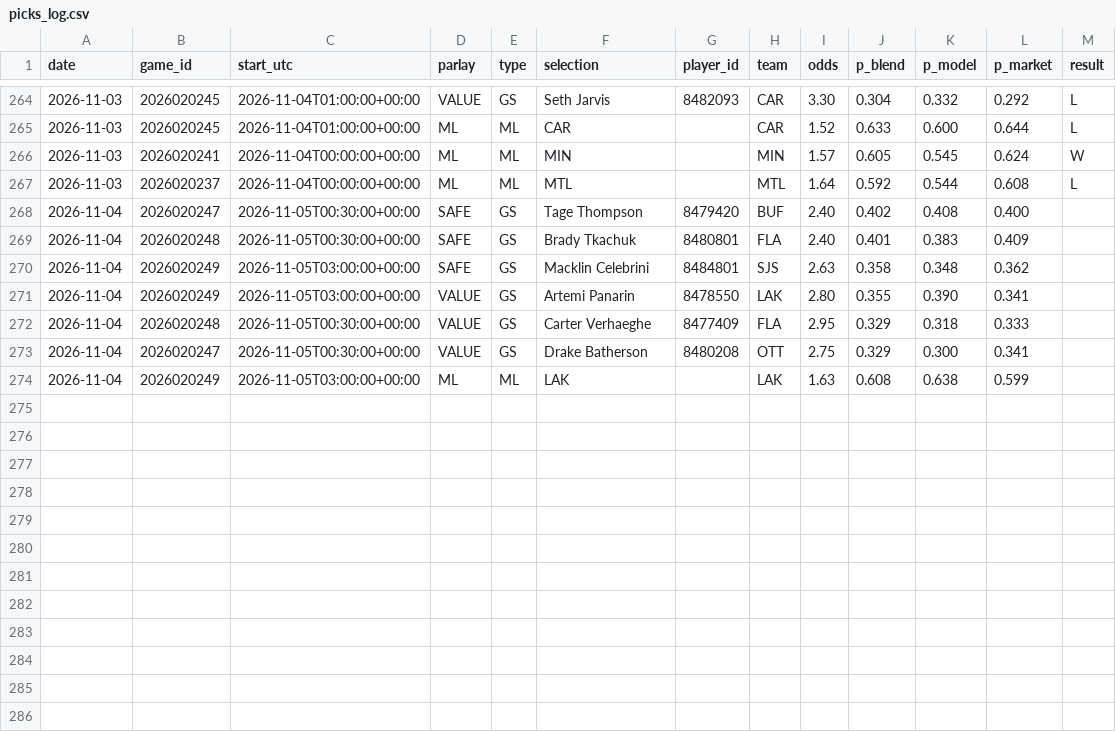
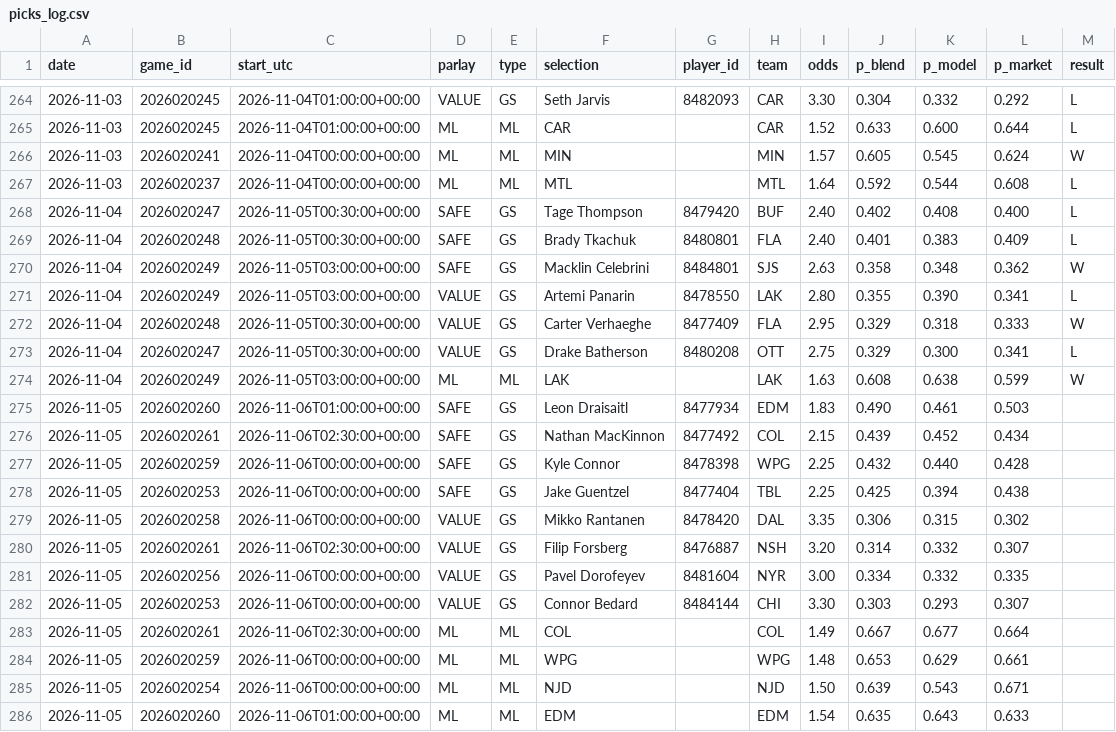
Before and after one commit to joshuajoshuajaja/jaja123, a CSV file: data/nhl/picks_log.csv, drawn as a sheet; only a part is shown, gaps mark what is left out.

```diff
--- a/data/nhl/picks_log.csv
+++ b/data/nhl/picks_log.csv
@@ -267,8 +267,20 @@ date,game_id,start_utc,parlay,type,selection,player_id,team,odds,p_blend,p_model
 2026-11-03,2026020237,2026-11-04T00:00:00+00:00,ML,ML,MTL,,MTL,1.64,0.592,0.544,0.608,L
-2026-11-04,2026020247,2026-11-05T00:30:00+00:00,SAFE,GS,Tage Thompson,8479420,BUF,2.40,0.402,0.408,0.400,
-2026-11-04,2026020248,2026-11-05T00:30:00+00:00,SAFE,GS,Brady Tkachuk,8480801,FLA,2.40,0.401,0.383,0.409,
-2026-11-04,2026020249,2026-11-05T03:00:00+00:00,SAFE,GS,Macklin Celebrini,8484801,SJS,2.63,0.358,0.348,0.362,
-2026-11-04,2026020249,2026-11-05T03:00:00+00:00,VALUE,GS,Artemi Panarin,8478550,LAK,2.80,0.355,0.390,0.341,
-2026-11-04,2026020248,2026-11-05T00:30:00+00:00,VALUE,GS,Carter Verhaeghe,8477409,FLA,2.95,0.329,0.318,0.333,
-2026-11-04,2026020247,2026-11-05T00:30:00+00:00,VALUE,GS,Drake Batherson,8480208,OTT,2.75,0.329,0.300,0.341,
-2026-11-04,2026020249,2026-11-05T03:00:00+00:00,ML,ML,LAK,,LAK,1.63,0.608,0.638,0.599,
+2026-11-04,2026020247,2026-11-05T00:30:00+00:00,SAFE,GS,Tage Thompson,8479420,BUF,2.40,0.402,0.408,0.400,L
+2026-11-04,2026020248,2026-11-05T00:30:00+00:00,SAFE,GS,Brady Tkachuk,8480801,FLA,2.40,0.401,0.383,0.409,L
+2026-11-04,2026020249,2026-11-05T03:00:00+00:00,SAFE,GS,Macklin Celebrini,8484801,SJS,2.63,0.358,0.348,0.362,W
+2026-11-04,2026020249,2026-11-05T03:00:00+00:00,VALUE,GS,Artemi Panarin,8478550,LAK,2.80,0.355,0.390,0.341,L
+2026-11-04,2026020248,2026-11-05T00:30:00+00:00,VALUE,GS,Carter Verhaeghe,8477409,FLA,2.95,0.329,0.318,0.333,W
+2026-11-04,2026020247,2026-11-05T00:30:00+00:00,VALUE,GS,Drake Batherson,8480208,OTT,2.75,0.329,0.300,0.341,L
+2026-11-04,2026020249,2026-11-05T03:00:00+00:00,ML,ML,LAK,,LAK,1.63,0.608,0.638,0.599,W
+2026-11-05,2026020260,2026-11-06T01:00:00+00:00,SAFE,GS,Leon Draisaitl,8477934,EDM,1.83,0.490,0.461,0.503,
+2026-11-05,2026020261,2026-11-06T02:30:00+00:00,SAFE,GS,Nathan MacKinnon,8477492,COL,2.15,0.439,0.452,0.434,
+2026-11-05,2026020259,2026-11-06T00:00:00+00:00,SAFE,GS,Kyle Connor,8478398,WPG,2.25,0.432,0.440,0.428,
+2026-11-05,2026020253,2026-11-06T00:00:00+00:00,SAFE,GS,Jake Guentzel,8477404,TBL,2.25,0.425,0.394,0.438,
+2026-11-05,2026020258,2026-11-06T00:00:00+00:00,VALUE,GS,Mikko Rantanen,8478420,DAL,3.35,0.306,0.315,0.302,
+2026-11-05,2026020261,2026-11-06T02:30:00+00:00,VALUE,GS,Filip Forsberg,8476887,NSH,3.20,0.314,0.332,0.307,
+2026-11-05,2026020256,2026-11-06T00:00:00+00:00,VALUE,GS,Pavel Dorofeyev,8481604,NYR,3.00,0.334,0.332,0.335,
+2026-11-05,2026020253,2026-11-06T00:00:00+00:00,VALUE,GS,Connor Bedard,8484144,CHI,3.30,0.303,0.293,0.307,
+2026-11-05,2026020261,2026-11-06T02:30:00+00:00,ML,ML,COL,,COL,1.49,0.667,0.677,0.664,
+2026-11-05,2026020259,2026-11-06T00:00:00+00:00,ML,ML,WPG,,WPG,1.48,0.653,0.629,0.661,
+2026-11-05,2026020254,2026-11-06T00:00:00+00:00,ML,ML,NJD,,NJD,1.50,0.639,0.543,0.671,
+2026-11-05,2026020260,2026-11-06T01:00:00+00:00,ML,ML,EDM,,EDM,1.54,0.635,0.643,0.633,
```
Also changed, not shown: 2 other files.
